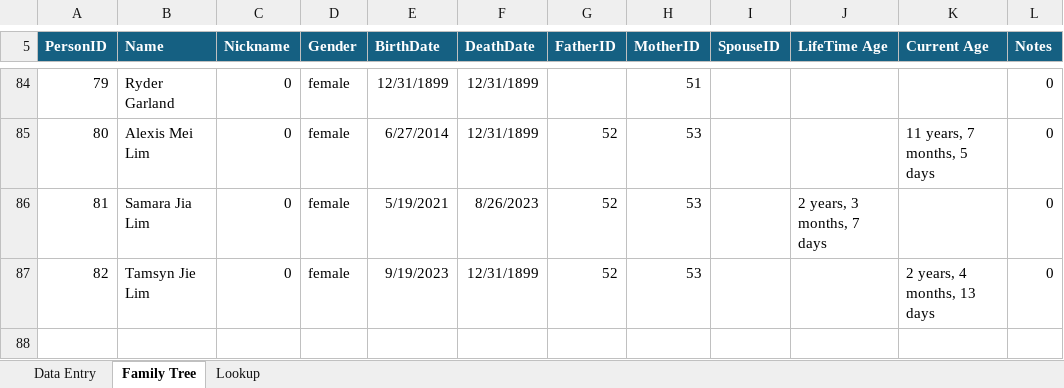
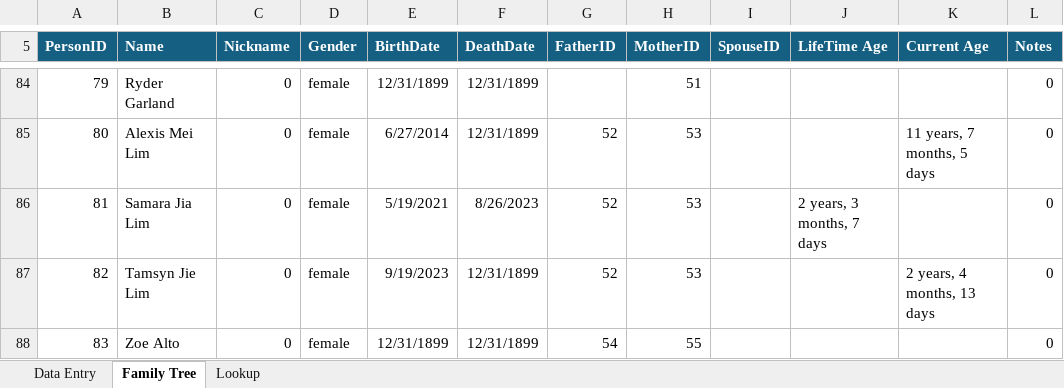
Before and after one commit to washingtonalto/washingtonalto.github.io, an Excel workbook: family_tree_project/alto_family/excel/Alto Family Tree.xlsx, sheet Family Tree, drawn as a sheet; only a part is shown, gaps mark what is left out; values as stored, in another font and other column widths than the file's, no borders; conditional formats not drawn; the diff names each change by its address in the sheet, - before the commit and + after, or states it on an @@ line.

Commit message:
Updated family tree

```diff
--- a/family_tree_project/alto_family/excel/Alto Family Tree.xlsx (sheet Family Tree)
+++ b/family_tree_project/alto_family/excel/Alto Family Tree.xlsx (sheet Family Tree)
+row 88: 83 | Zoe Alto | 0 | female | 12/31/1899 | 12/31/1899 | 54 | 55 |  |  |  | 0
```
Also changed, not shown: sheet Data Entry, 5 other files.
